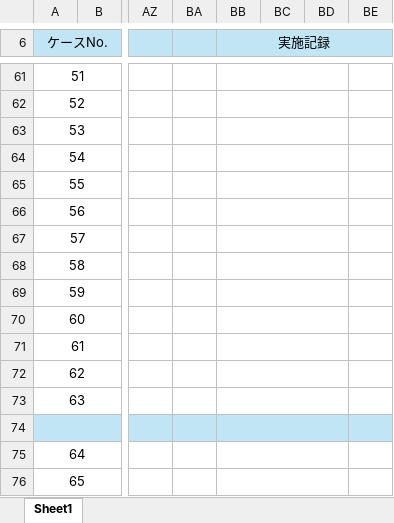
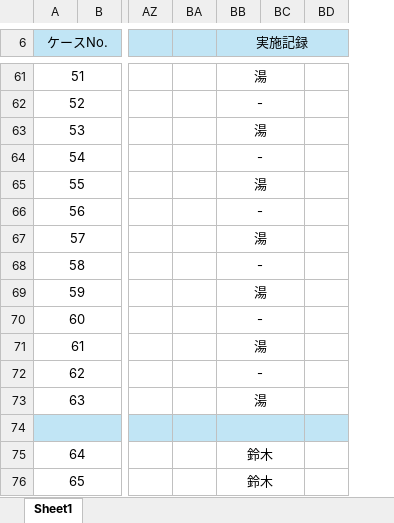
Before and after one commit to yoshiaradaiki/dakokusamurai-git-repository, an Excel workbook: 設計書_打刻侍/50_単体テスト/仕様書_(S200)社員画面.xlsx, sheet Sheet1, drawn as a sheet; only a part is shown, gaps mark what is left out; values as stored, in another font and other column widths than the file's, no borders; the diff covers the shown part only; the diff names each change by its address in the sheet, - before the commit and + after, or states it on an @@ line.

```diff
--- a/設計書_打刻侍/50_単体テスト/仕様書_(S200)社員画面.xlsx (sheet Sheet1)
+++ b/設計書_打刻侍/50_単体テスト/仕様書_(S200)社員画面.xlsx (sheet Sheet1)
-column BD, empty
-BB61 (実施記録): (empty)
+BB61 (実施記録): 湯
-BB62 (実施記録): (empty)
+BB62 (実施記録): -
-BB63 (実施記録): (empty)
+BB63 (実施記録): 湯
-BB64 (実施記録): (empty)
+BB64 (実施記録): -
-BB65 (実施記録): (empty)
+BB65 (実施記録): 湯
-BB66 (実施記録): (empty)
+BB66 (実施記録): -
-BB67 (実施記録): (empty)
+BB67 (実施記録): 湯
-BB68 (実施記録): (empty)
+BB68 (実施記録): -
-BB69 (実施記録): (empty)
+BB69 (実施記録): 湯
-BB70 (実施記録): (empty)
+BB70 (実施記録): -
-BB71 (実施記録): (empty)
+BB71 (実施記録): 湯
-BB72 (実施記録): (empty)
+BB72 (実施記録): -
-BB73 (実施記録): (empty)
+BB73 (実施記録): 湯
-BB75:BB76 (実施記録): (empty)
+BB75:BB76 (実施記録): 鈴木
```
Also changed, not shown: 50 edited cells and merged cells elsewhere in this sheet.
